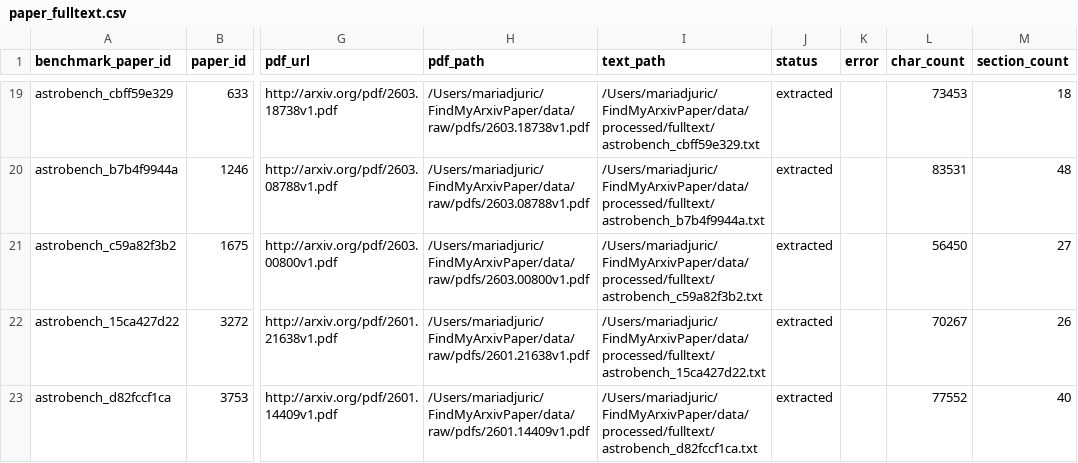
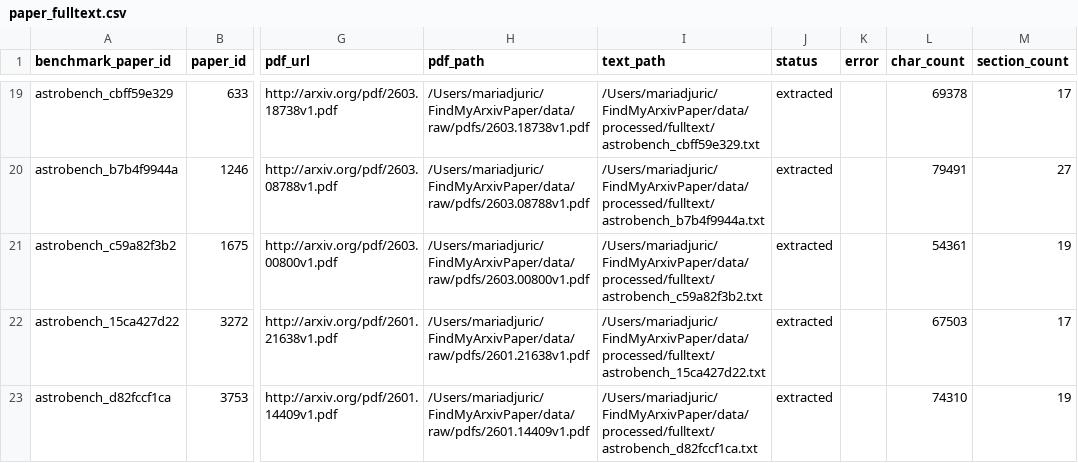
Before and after one commit to mariadjuric/FindMyArxivPaper, a CSV file: data/processed/paper_fulltext.csv, drawn as a sheet; only a part is shown, gaps mark what is left out; the diff covers the shown part only; the diff names each change by its address in the sheet, - before the commit and + after, or states it on an @@ line.

```diff
--- a/data/processed/paper_fulltext.csv
+++ b/data/processed/paper_fulltext.csv
-L19 (char_count): 73453
+L19 (char_count): 69378
-M19 (section_count): 18
+M19 (section_count): 17
-L20 (char_count): 83531
+L20 (char_count): 79491
-M20 (section_count): 48
+M20 (section_count): 27
-L21 (char_count): 56450
+L21 (char_count): 54361
-M21 (section_count): 27
+M21 (section_count): 19
-L22 (char_count): 70267
+L22 (char_count): 67503
-M22 (section_count): 26
+M22 (section_count): 17
-L23 (char_count): 77552
+L23 (char_count): 74310
-M23 (section_count): 40
+M23 (section_count): 19
```
Also changed, not shown: 32 edited cells elsewhere in this file, 18 other files.
